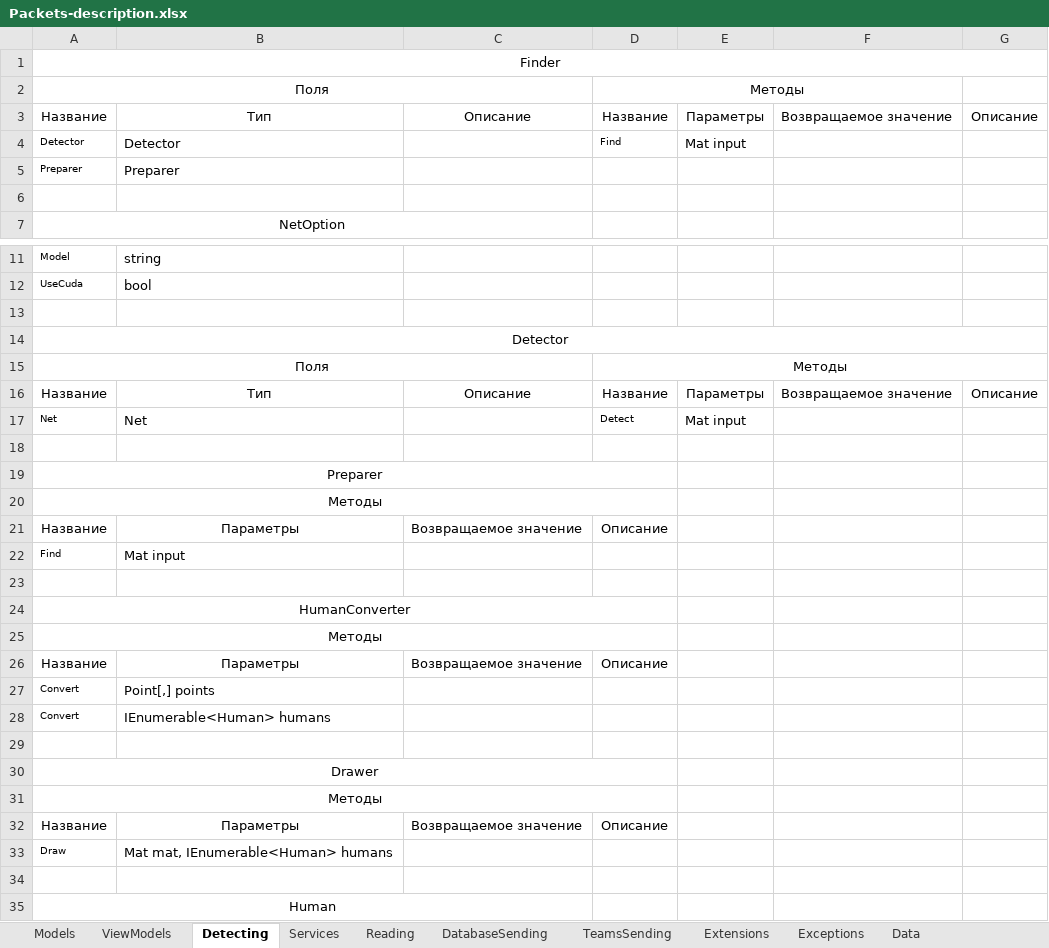
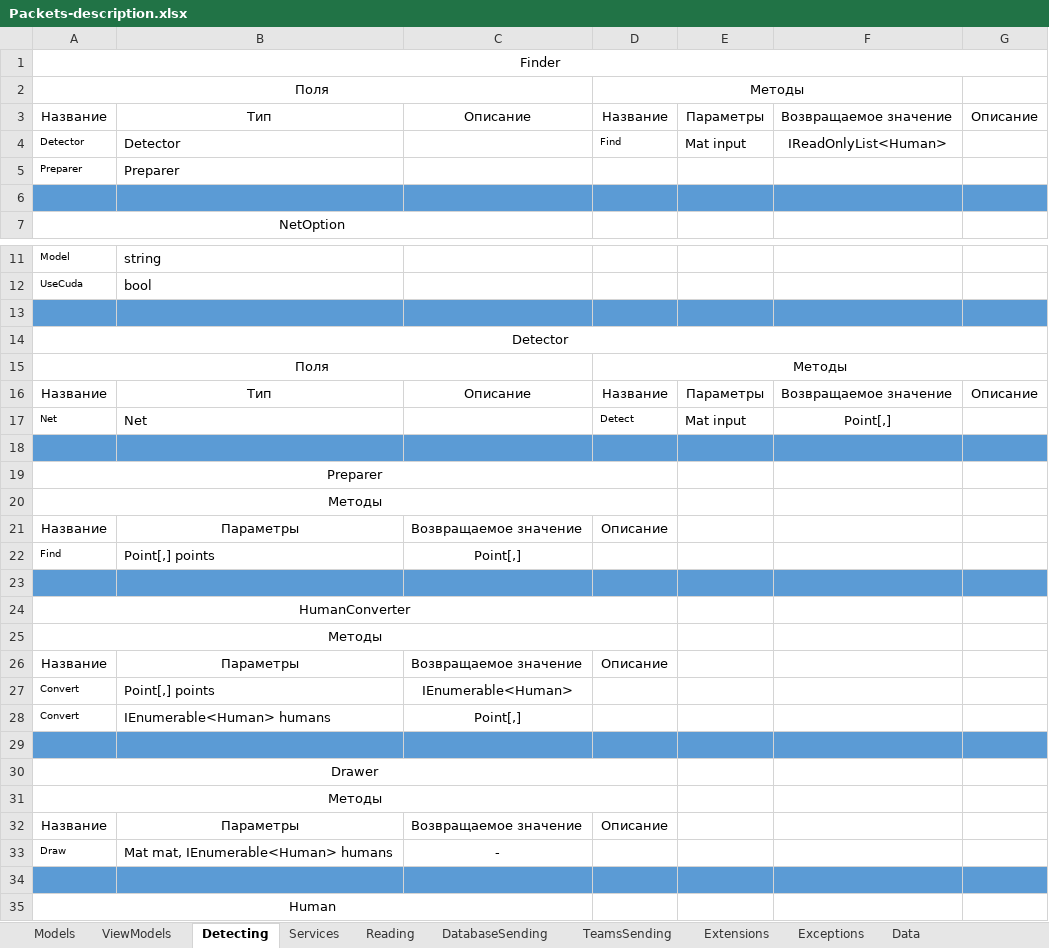
Before and after one commit to GoldGreen/Skeletonization, an Excel workbook: Engineering/Packets-description.xlsx, sheet Detecting, drawn as a sheet; only a part is shown, gaps mark what is left out; values as stored, in another font and other column widths than the file's, no borders; the diff covers the shown part only; the diff names each change by its address in the sheet, - before the commit and + after, or states it on an @@ line.

```diff
--- a/Engineering/Packets-description.xlsx (sheet Detecting)
+++ b/Engineering/Packets-description.xlsx (sheet Detecting)
-F4: (empty)
+F4: IReadOnlyList<Human>
-A6:G6 fill: none
+A6:G6 fill: #5B9BD5
-A13:G13 fill: none
+A13:G13 fill: #5B9BD5
-F17: (empty)
+F17: Point[,]
-A18:G18 fill: none
+A18:G18 fill: #5B9BD5
-B22: Mat input
+B22: Point[,] points
-C22: (empty)
+C22: Point[,]
-A23:G23 fill: none
+A23:G23 fill: #5B9BD5
-C27: (empty)
+C27: IEnumerable<Human>
-C28: (empty)
+C28: Point[,]
-A29:G29 fill: none
+A29:G29 fill: #5B9BD5
-C33: (empty)
+C33: -
-A34:G34 fill: none
+A34:G34 fill: #5B9BD5
```
Also changed, not shown: 1 edited cell and cell formats elsewhere in this sheet, sheet Models, sheet Services, sheet Reading, sheet DatabaseSending, sheet Extensions, sheet ViewModels, 3 more sheets, 2 other files.
